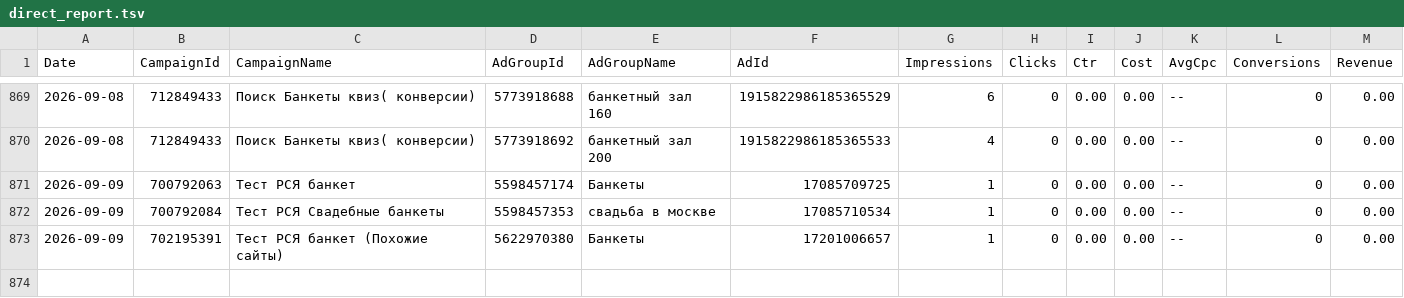
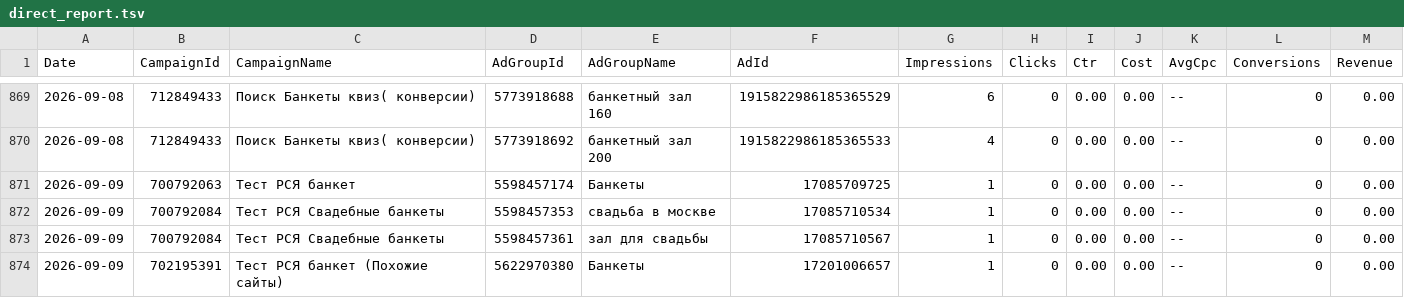
Before and after one commit to Alex19011901/advertising-control-pages, a TSV file: data/direct_report.tsv, drawn as a sheet; only a part is shown, gaps mark what is left out; the diff names each change by its address in the sheet, - before the commit and + after, or states it on an @@ line.

```diff
--- a/data/direct_report.tsv
+++ b/data/direct_report.tsv
+row 873: 2026-09-09 | 700792084 | Тест РСЯ Свадебные банкеты | 5598457361 | зал для свадьбы | 17085710567 | 1 | 0 | 0.00 | 0.00 | -- | 0 | 0.00
```
Also changed, not shown: 3 other files.
